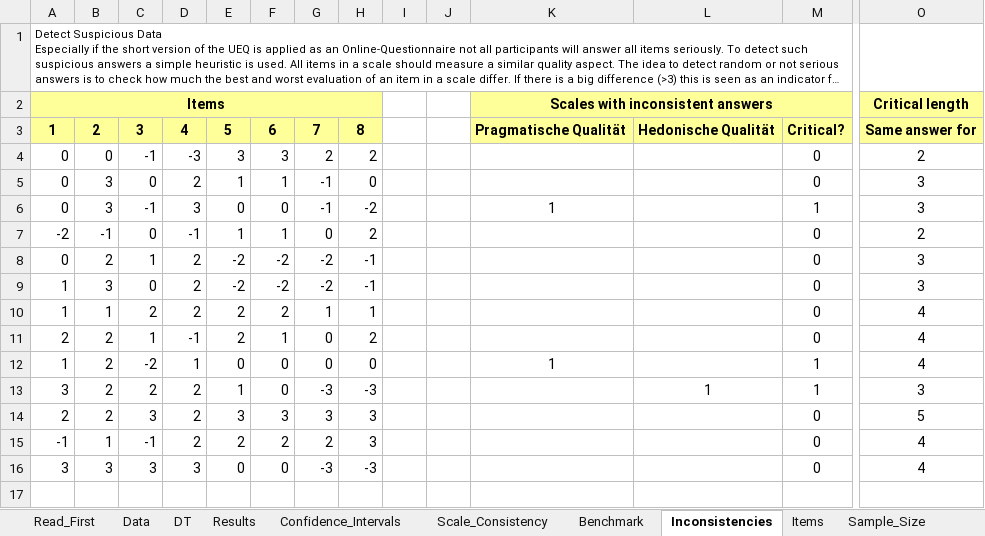
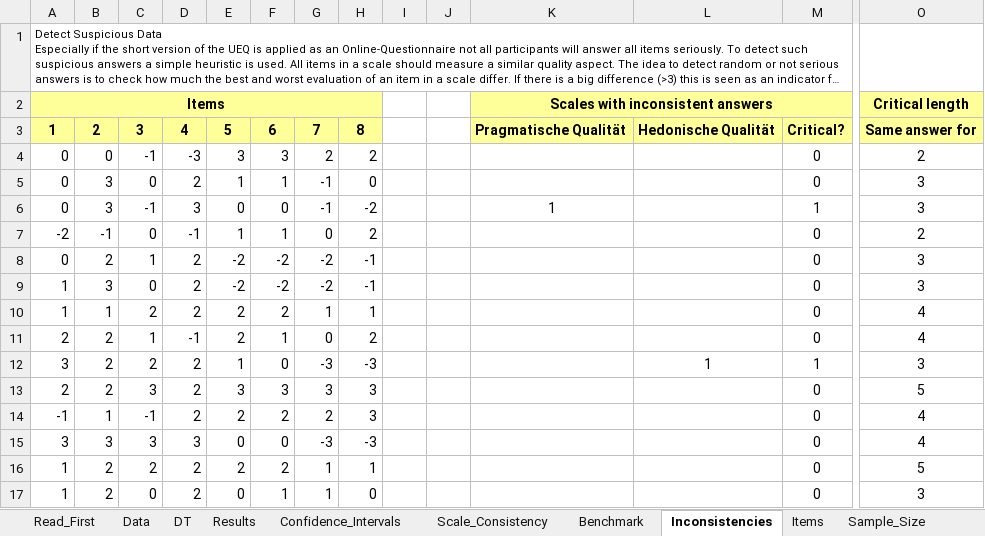
Before and after one commit to Trojan13/ma-ems, an Excel workbook: study/ueq_results/Control.xlsx, sheet Inconsistencies, drawn as a sheet; only a part is shown, gaps mark what is left out; long unchanged cells end in …; values as stored, in another font and other column widths than the file's, no borders; conditional formats not drawn; removed rows and columns are numbered as before the commit, all else as after; rows hold the shown columns only; the diff names each change by its address in the sheet, - before the commit and + after, or states it on an @@ line.

```diff
--- a/study/ueq_results/Control.xlsx (sheet Inconsistencies)
+++ b/study/ueq_results/Control.xlsx (sheet Inconsistencies)
-row 12: 1 | 2 | -2 | 1 | 0 | 0 | 0 | 0 |  |  | 1 |  | 1 | 4
+row 16: 1 | 2 | 2 | 2 | 2 | 2 | 1 | 1 |  |  |  |  | 0 | 5
+row 17: 1 | 2 | 0 | 2 | 0 | 1 | 1 | 0 |  |  |  |  | 0 | 3
```
Also changed, not shown: sheet Confidence_Intervals, sheet DT, sheet Results, sheet Data, sheet Sample_Size, sheet Scale_Consistency, 1 more sheet, formulas that keep their value, charts or pictures, study/ueq_results/EMS.xlsx, study/ueq_results/EMSVisual.xlsx, 5 other files.
